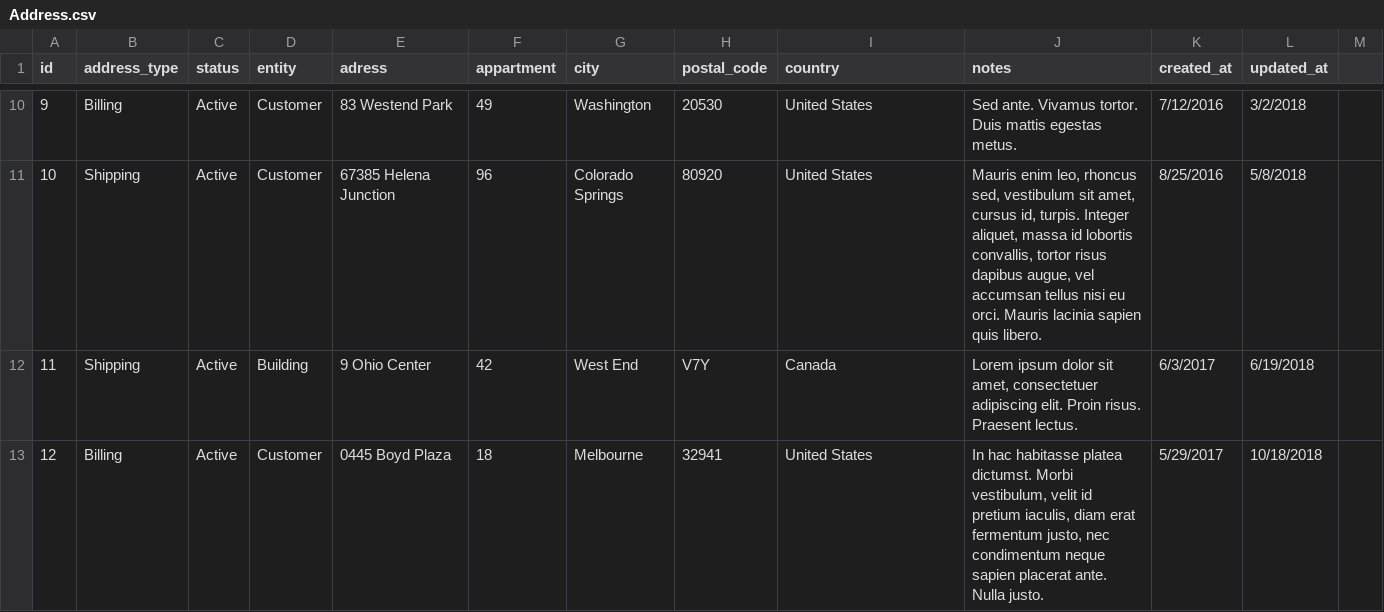
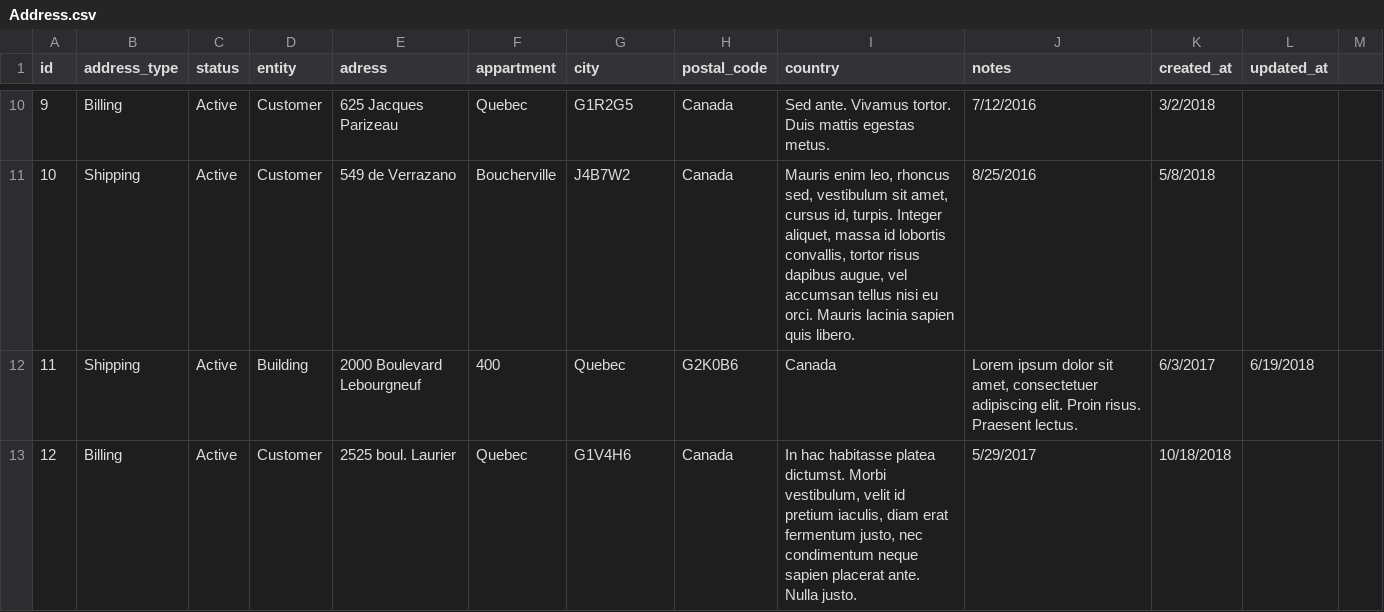
Before and after one commit to willgri/Rocket-Elevator-Foundation, a CSV file: lib/seed/Address.csv, drawn as a sheet; only a part is shown, gaps mark what is left out; the diff covers the shown part only.

```diff
--- a/lib/seed/Address.csv
+++ b/lib/seed/Address.csv
@@ -10,4 +10,4 @@ id,address_type,status,entity,adress,appartment,city,postal_code,country,notes,c
-9,Billing,Active,Customer,83 Westend Park,49,Washington,20530,United States,Sed ante. Vivamus tortor. Duis mattis egestas metus.,7/12/2016,3/2/2018
-10,Shipping,Active,Customer,67385 Helena Junction,96,Colorado Springs,80920,United States,"Mauris enim leo, rhoncus sed, vestibulum sit amet, cursus id, turpis. Integer aliquet, massa id lobortis convallis, tortor risus dapibus augue, vel accumsan tellus nisi eu orci. Mauris lacinia sapien quis libero.",8/25/2016,5/8/2018
-11,Shipping,Active,Building,9 Ohio Center,42,West End,V7Y,Canada,"Lorem ipsum dolor sit amet, consectetuer adipiscing elit. Proin risus. Praesent lectus.",6/3/2017,6/19/2018
-12,Billing,Active,Customer,0445 Boyd Plaza,18,Melbourne,32941,United States,"In hac habitasse platea dictumst. Morbi vestibulum, velit id pretium iaculis, diam erat fermentum justo, nec condimentum neque sapien placerat ante. Nulla justo.",5/29/2017,10/18/2018
+9,Billing,Active,Customer,625 Jacques Parizeau,Quebec,G1R2G5,Canada,Sed ante. Vivamus tortor. Duis mattis egestas metus.,7/12/2016,3/2/2018
+10,Shipping,Active,Customer,549 de Verrazano,Boucherville,J4B7W2,Canada,"Mauris enim leo, rhoncus sed, vestibulum sit amet, cursus id, turpis. Integer aliquet, massa id lobortis convallis, tortor risus dapibus augue, vel accumsan tellus nisi eu orci. Mauris lacinia sapien quis libero.",8/25/2016,5/8/2018
+11,Shipping,Active,Building,2000 Boulevard Lebourgneuf,400,Quebec,G2K0B6,Canada,"Lorem ipsum dolor sit amet, consectetuer adipiscing elit. Proin risus. Praesent lectus.",6/3/2017,6/19/2018
+12,Billing,Active,Customer,2525 boul. Laurier,Quebec,G1V4H6,Canada,"In hac habitasse platea dictumst. Morbi vestibulum, velit id pretium iaculis, diam erat fermentum justo, nec condimentum neque sapien placerat ante. Nulla justo.",5/29/2017,10/18/2018
```
Also changed, not shown: 113 edited cells elsewhere in this file.
